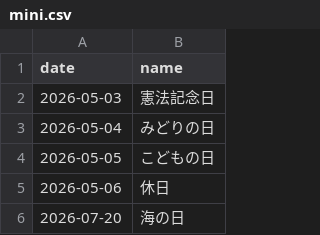
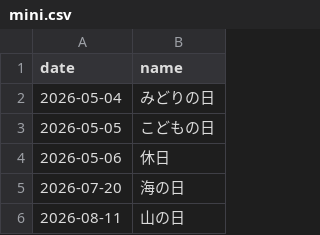
Before and after one commit to sasaplus1/japanese-public-holidays, a CSV file: mini.csv, drawn as a sheet; only a part is shown; the shorter side is filled out with more unchanged rows.

```diff
--- a/mini.csv
+++ b/mini.csv
@@ -1,3 +1,2 @@
 date,name
-2026-05-03,憲法記念日
 2026-05-04,みどりの日
```
Also changed, not shown: mini.tsv, 8 other files.
